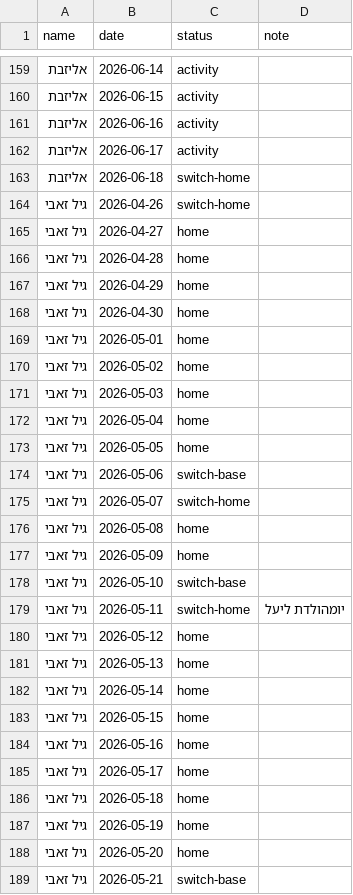
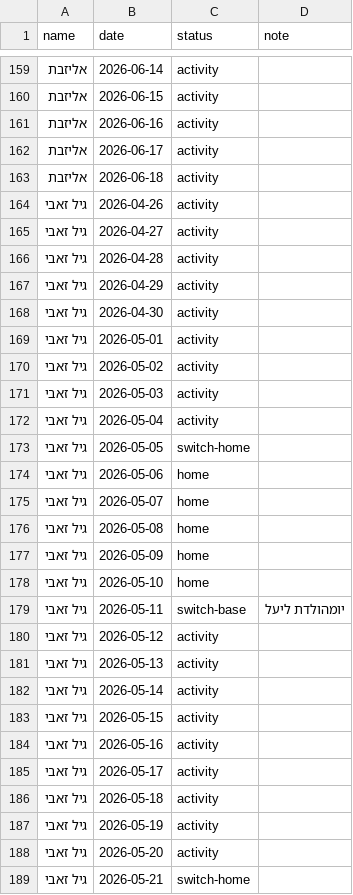
Before and after one commit to gilzeevi25/Calendar, a CSV file: data.csv, drawn as a sheet; only a part is shown, gaps mark what is left out; the diff covers the shown part only.

Commit message:
Telegram: schedule

```diff
--- a/data.csv
+++ b/data.csv
@@ -162,28 +162,28 @@ name,date,status,note
 אליזבת,2026-06-17,activity,
-אליזבת,2026-06-18,switch-home,
-גיל זאבי,2026-04-26,switch-home,
-גיל זאבי,2026-04-27,home,
-גיל זאבי,2026-04-28,home,
-גיל זאבי,2026-04-29,home,
-גיל זאבי,2026-04-30,home,
-גיל זאבי,2026-05-01,home,
-גיל זאבי,2026-05-02,home,
-גיל זאבי,2026-05-03,home,
-גיל זאבי,2026-05-04,home,
-גיל זאבי,2026-05-05,home,
-גיל זאבי,2026-05-06,switch-base,
-גיל זאבי,2026-05-07,switch-home,
+אליזבת,2026-06-18,activity,
+גיל זאבי,2026-04-26,activity,
+גיל זאבי,2026-04-27,activity,
+גיל זאבי,2026-04-28,activity,
+גיל זאבי,2026-04-29,activity,
+גיל זאבי,2026-04-30,activity,
+גיל זאבי,2026-05-01,activity,
+גיל זאבי,2026-05-02,activity,
+גיל זאבי,2026-05-03,activity,
+גיל זאבי,2026-05-04,activity,
+גיל זאבי,2026-05-05,switch-home,
+גיל זאבי,2026-05-06,home,
+גיל זאבי,2026-05-07,home,
 גיל זאבי,2026-05-08,home,
 גיל זאבי,2026-05-09,home,
-גיל זאבי,2026-05-10,switch-base,
-גיל זאבי,2026-05-11,switch-home,יומהולדת ליעל
-גיל זאבי,2026-05-12,home,
-גיל זאבי,2026-05-13,home,
-גיל זאבי,2026-05-14,home,
-גיל זאבי,2026-05-15,home,
-גיל זאבי,2026-05-16,home,
-גיל זאבי,2026-05-17,home,
-גיל זאבי,2026-05-18,home,
-גיל זאבי,2026-05-19,home,
-גיל זאבי,2026-05-20,home,
-גיל זאבי,2026-05-21,switch-base,
+גיל זאבי,2026-05-10,home,
+גיל זאבי,2026-05-11,switch-base,יומהולדת ליעל
+גיל זאבי,2026-05-12,activity,
+גיל זאבי,2026-05-13,activity,
+גיל זאבי,2026-05-14,activity,
+גיל זאבי,2026-05-15,activity,
+גיל זאבי,2026-05-16,activity,
+גיל זאבי,2026-05-17,activity,
+גיל זאבי,2026-05-18,activity,
+גיל זאבי,2026-05-19,activity,
+גיל זאבי,2026-05-20,activity,
+גיל זאבי,2026-05-21,switch-home,
```
Also changed, not shown: 166 edited cells elsewhere in this file.
